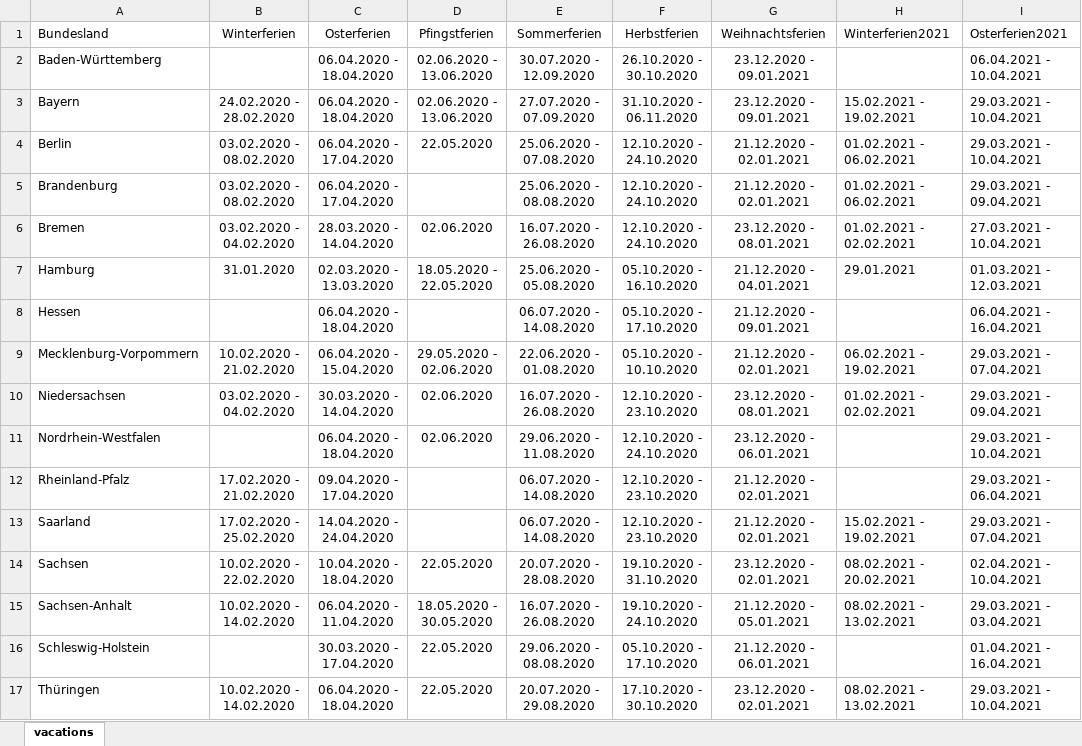
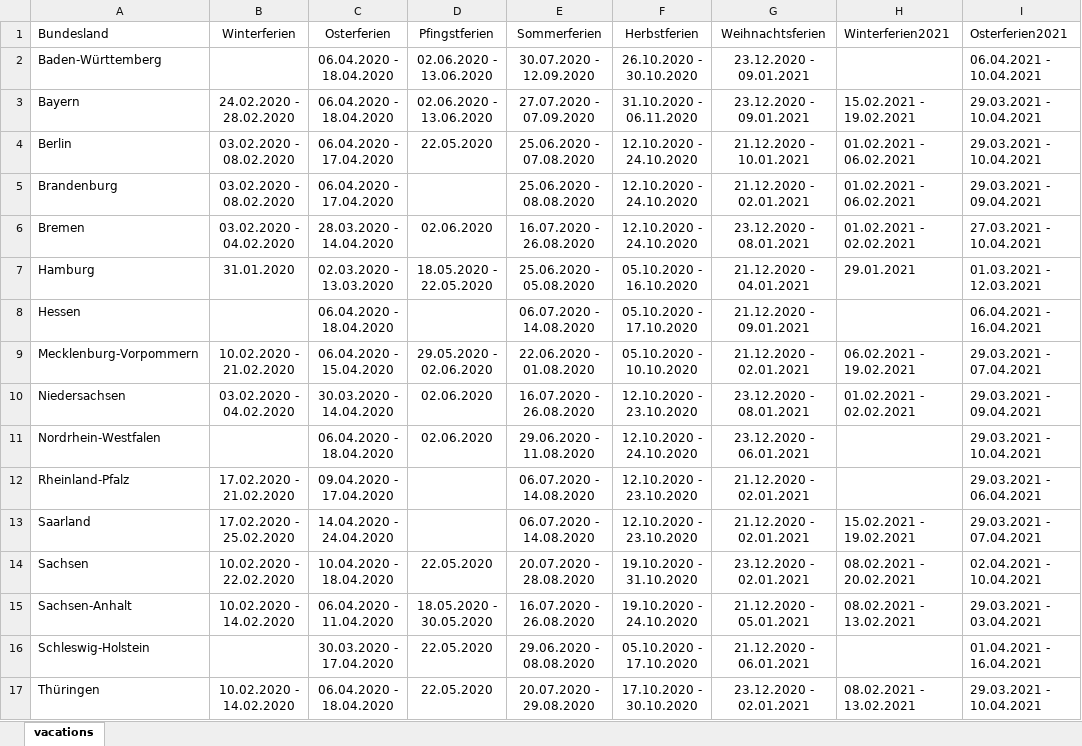
Before and after one commit to covid-19-impact-lab/sid-germany, an Excel workbook: src/original_data/vacations/vacations_2020.xlsx, sheet vacations, drawn as a sheet; values as stored, in another font and other column widths than the file's, no borders; the diff names each change by its address in the sheet, - before the commit and + after, or states it on an @@ line.

```diff
--- a/src/original_data/vacations/vacations_2020.xlsx (sheet vacations)
+++ b/src/original_data/vacations/vacations_2020.xlsx (sheet vacations)
-G4 (Weihnachtsferien): 21.12.2020 - 02.01.2021
+G4 (Weihnachtsferien): 21.12.2020 - 10.01.2021
```
Also changed, not shown: 29 other files.
